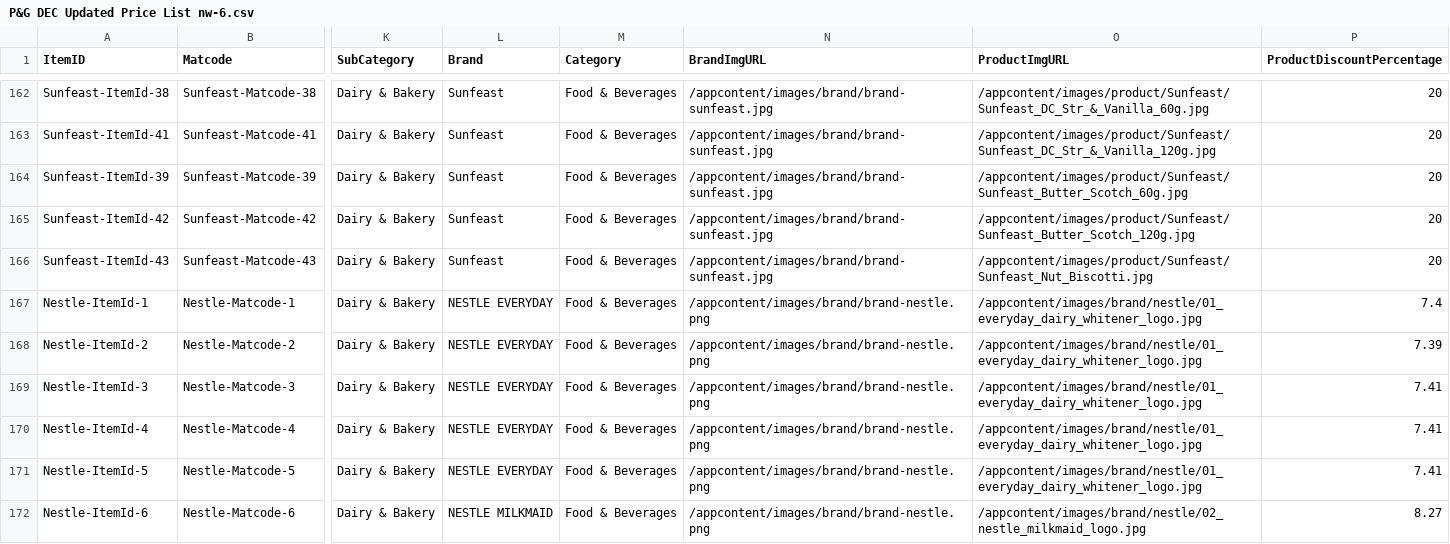
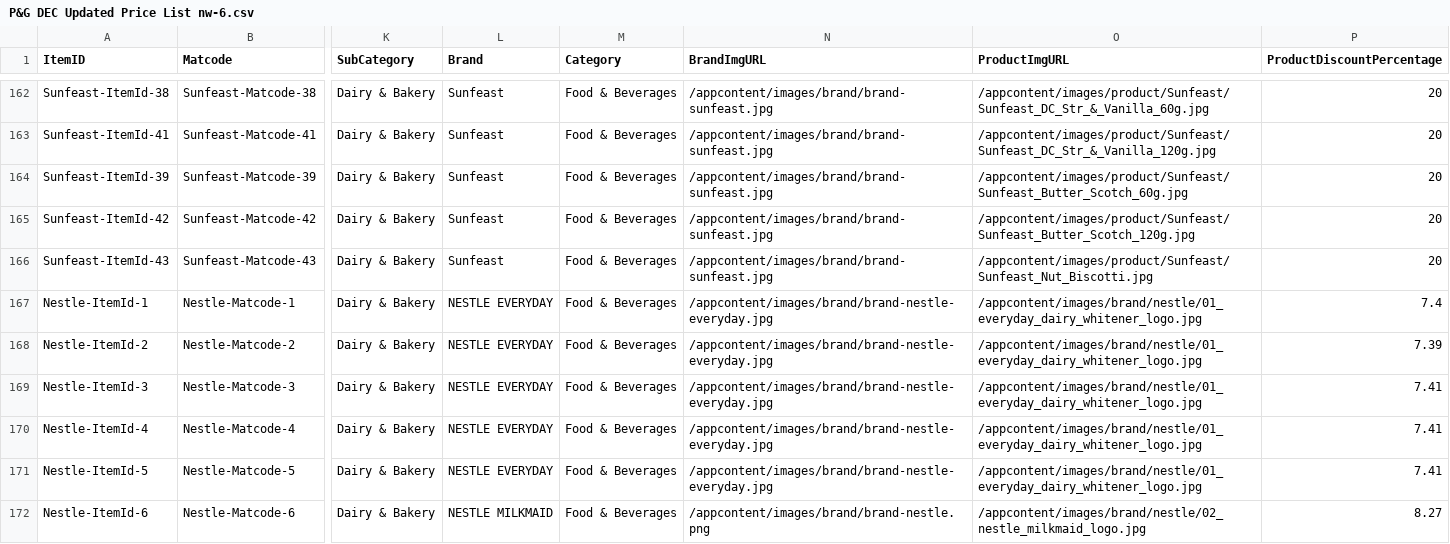
Before and after one commit to ashishsmital/bulkwize, a CSV file: DBUtil/conf/P&G DEC Updated Price List nw-6.csv, drawn as a sheet; only a part is shown, gaps mark what is left out; the diff covers the shown part only; the diff names each change by its address in the sheet, - before the commit and + after, or states it on an @@ line.

Commit message:
Added Nestle product Brand img url for everyday

```diff
--- a/DBUtil/conf/P&G DEC Updated Price List nw-6.csv
+++ b/DBUtil/conf/P&G DEC Updated Price List nw-6.csv
-N167:N171 (BrandImgURL): /appcontent/images/brand/brand-nestle.png
+N167:N171 (BrandImgURL): /appcontent/images/brand/brand-nestle-everyday.jpg
```
Also changed, not shown: 34 edited cells elsewhere in this file.
